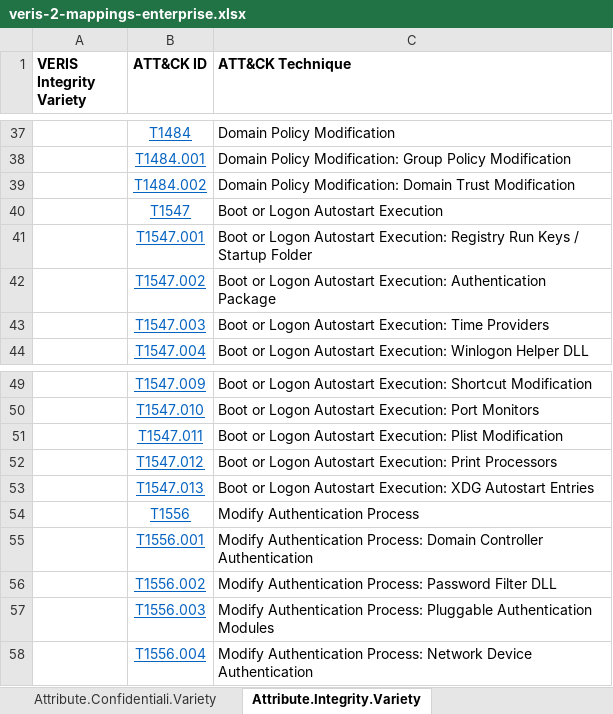
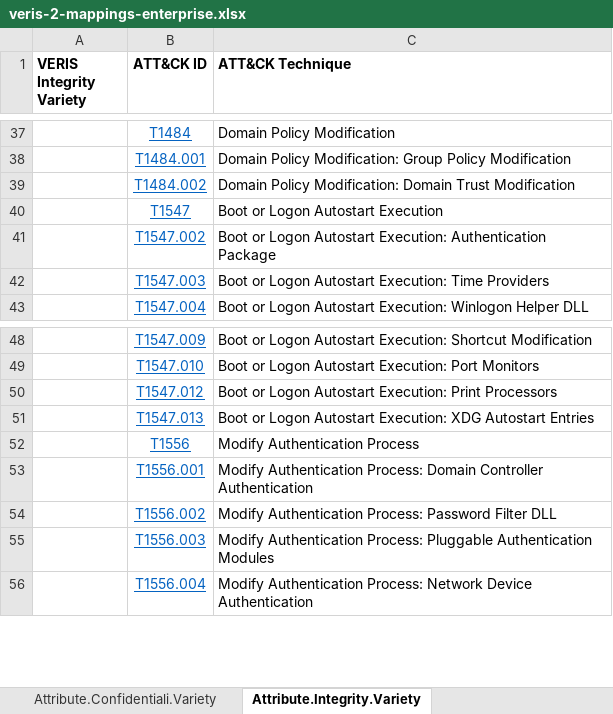
Before and after one commit to center-for-threat-informed-defense/attack_to_veris, an Excel workbook: src/mappings/enterprise/xlsx/veris-2-mappings-enterprise.xlsx, sheet Attribute.Integrity.Variety, drawn as a sheet; only a part is shown, gaps mark what is left out; values as stored, in another font and other column widths than the file's, no borders; the diff names each change by its address in the sheet, - before the commit and + after, or states it on an @@ line.

```diff
--- a/src/mappings/enterprise/xlsx/veris-2-mappings-enterprise.xlsx (sheet Attribute.Integrity.Variety)
+++ b/src/mappings/enterprise/xlsx/veris-2-mappings-enterprise.xlsx (sheet Attribute.Integrity.Variety)
-row 41:  | T1547.001 | Boot or Logon Autostart Execution: Registry Run Keys / Startup Folder
-row 51:  | T1547.011 | Boot or Logon Autostart Execution: Plist Modification
```
Also changed, not shown: 13 other files.
